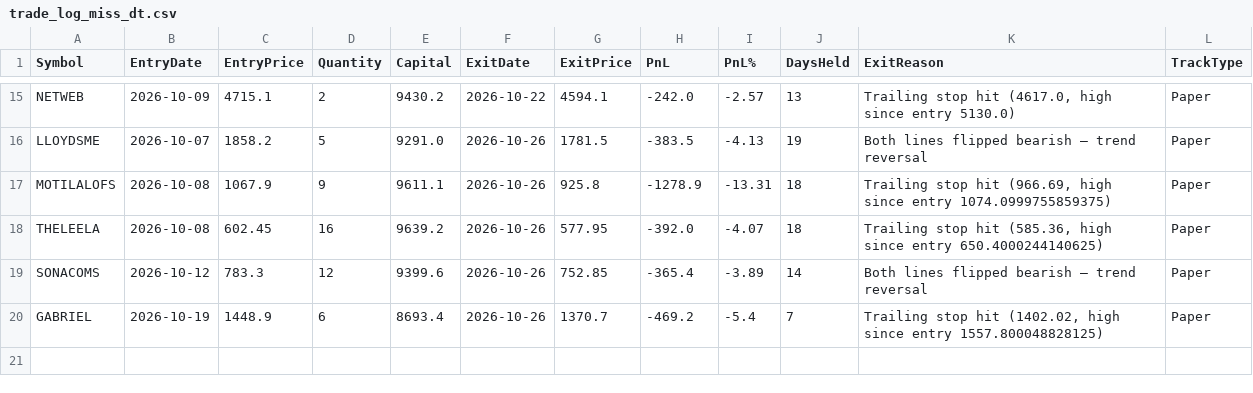
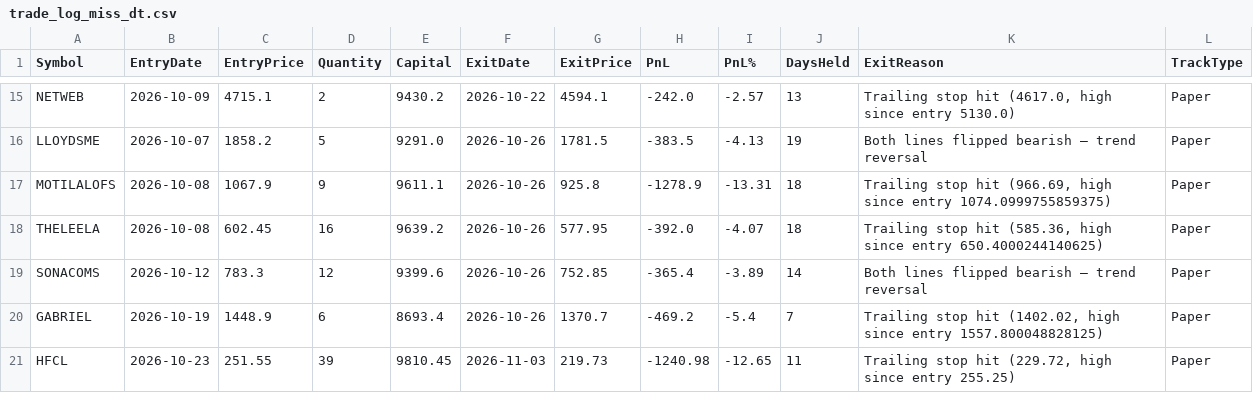
Before and after one commit to finnyrajmann/nse-dual_trend, a CSV file: data/trade_log_miss_dt.csv, drawn as a sheet; only a part is shown, gaps mark what is left out; the diff names each change by its address in the sheet, - before the commit and + after, or states it on an @@ line.

Commit message:
Auto-update — 2026-11-03

```diff
--- a/data/trade_log_miss_dt.csv
+++ b/data/trade_log_miss_dt.csv
+row 21: HFCL | 2026-10-23 | 251.55 | 39 | 9810.45 | 2026-11-03 | 219.73 | -1240.98 | -12.65 | 11 | Trailing stop hit (229.72, high since entry 255.25) | Paper
```
